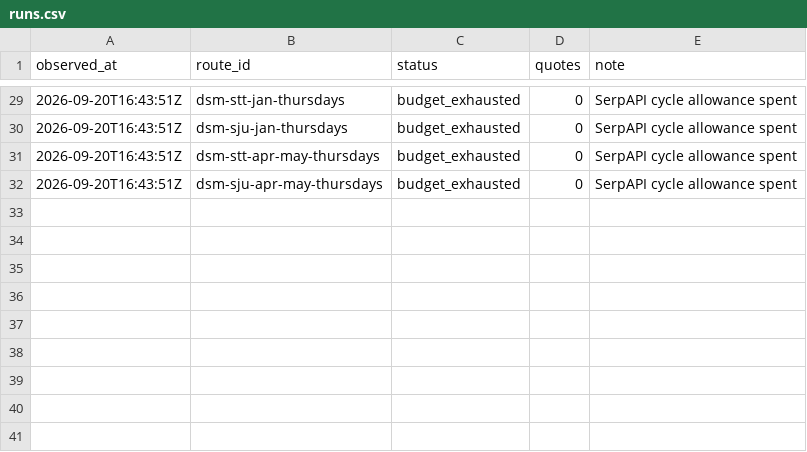
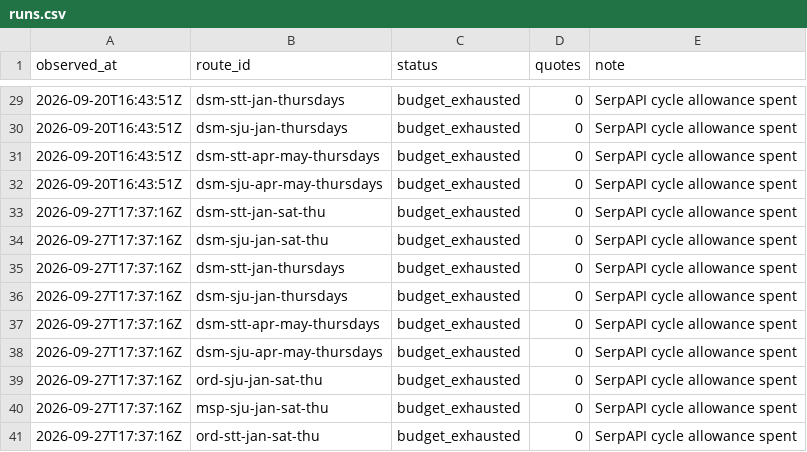
Before and after one commit to AndrewFoudree/flight-tracker, a CSV file: data/runs.csv, drawn as a sheet; only a part is shown, gaps mark what is left out; the diff names each change by its address in the sheet, - before the commit and + after, or states it on an @@ line.

```diff
--- a/data/runs.csv
+++ b/data/runs.csv
+row 33: 2026-09-27T17:37:16Z | dsm-stt-jan-sat-thu | budget_exhausted | 0 | SerpAPI cycle allowance spent
+row 34: 2026-09-27T17:37:16Z | dsm-sju-jan-sat-thu | budget_exhausted | 0 | SerpAPI cycle allowance spent
+row 35: 2026-09-27T17:37:16Z | dsm-stt-jan-thursdays | budget_exhausted | 0 | SerpAPI cycle allowance spent
+row 36: 2026-09-27T17:37:16Z | dsm-sju-jan-thursdays | budget_exhausted | 0 | SerpAPI cycle allowance spent
+row 37: 2026-09-27T17:37:16Z | dsm-stt-apr-may-thursdays | budget_exhausted | 0 | SerpAPI cycle allowance spent
+row 38: 2026-09-27T17:37:16Z | dsm-sju-apr-may-thursdays | budget_exhausted | 0 | SerpAPI cycle allowance spent
+row 39: 2026-09-27T17:37:16Z | ord-sju-jan-sat-thu | budget_exhausted | 0 | SerpAPI cycle allowance spent
+row 40: 2026-09-27T17:37:16Z | msp-sju-jan-sat-thu | budget_exhausted | 0 | SerpAPI cycle allowance spent
+row 41: 2026-09-27T17:37:16Z | ord-stt-jan-sat-thu | budget_exhausted | 0 | SerpAPI cycle allowance spent
```
Also changed, not shown: data/usage.csv.
